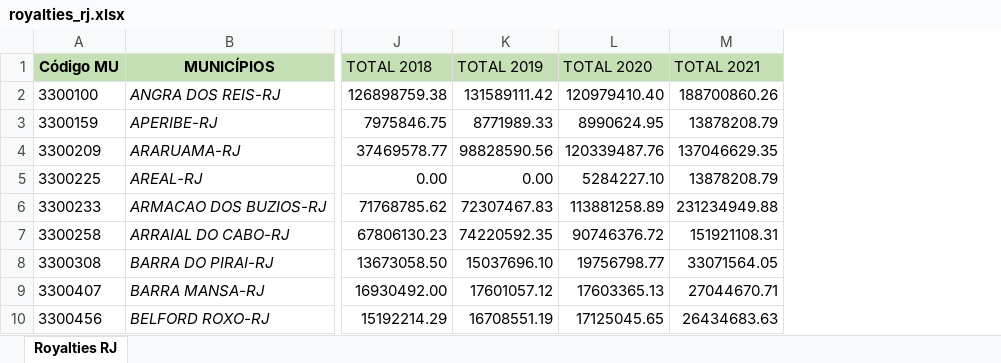
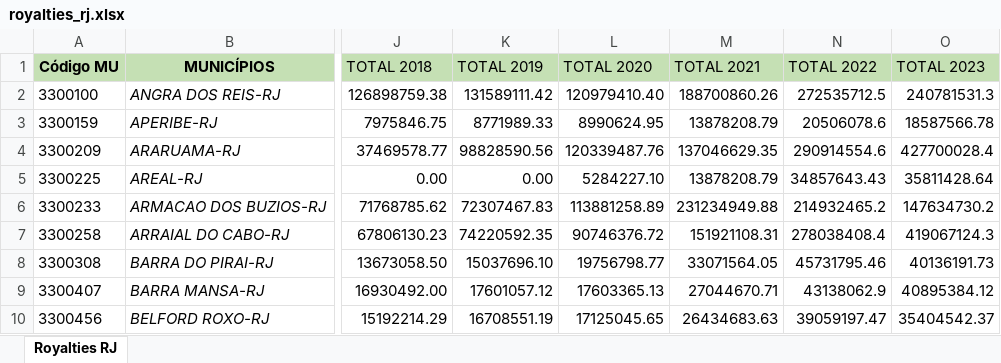
Before and after one commit to AntonioRomao413/MVP-royalteis, an Excel workbook: dados/royalties_rj.xlsx, sheet Royalties RJ, drawn as a sheet; only a part is shown, gaps mark what is left out; values as stored, in another font and other column widths than the file's, no borders; the diff names each change by its address in the sheet, - before the commit and + after, or states it on an @@ line.

```diff
--- a/dados/royalties_rj.xlsx (sheet Royalties RJ)
+++ b/dados/royalties_rj.xlsx (sheet Royalties RJ)
+column N (TOTAL 2022), rows 2-10: 272535712.5 | 20506078.6 | 290914554.6 | 34857643.43 | 214932465.2 | 278038408.4 | 45731795.46 | 43138062.9 | 39059197.47
+column O (TOTAL 2023), rows 2-10: 240781531.3 | 18587566.78 | 427700028.4 | 35811428.64 | 147634730.2 | 419067124.3 | 40136191.73 | 40895384.12 | 35404542.37
```
Also changed, not shown: dados/pib_rj.xlsx, 18 other files.
